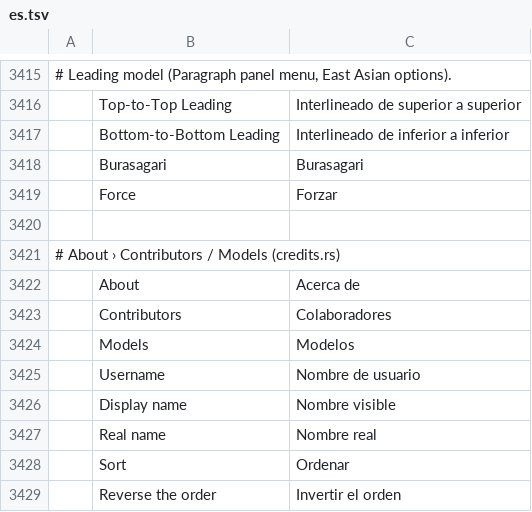
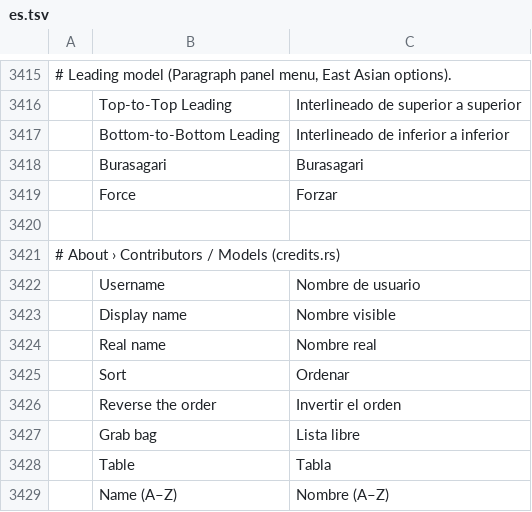
Before and after one commit to redrob-labs/redrob-canvas, a TSV file: crafts/vectorcraft/crates/ui-egui/src/i18n/es.tsv, drawn as a sheet; only a part is shown, gaps mark what is left out; the shorter side is filled out with more unchanged rows; the diff names each change by its address in the sheet, - before the commit and + after, or states it on an @@ line.

```diff
--- a/crafts/vectorcraft/crates/ui-egui/src/i18n/es.tsv
+++ b/crafts/vectorcraft/crates/ui-egui/src/i18n/es.tsv
-row 3422:  | About | Acerca de
-row 3423:  | Contributors | Colaboradores
-row 3424:  | Models | Modelos
```
Also changed, not shown: crafts/vectorcraft/crates/ui-egui/src/i18n/cs.tsv, crafts/vectorcraft/crates/ui-egui/src/i18n/de.tsv, 19 other files.
